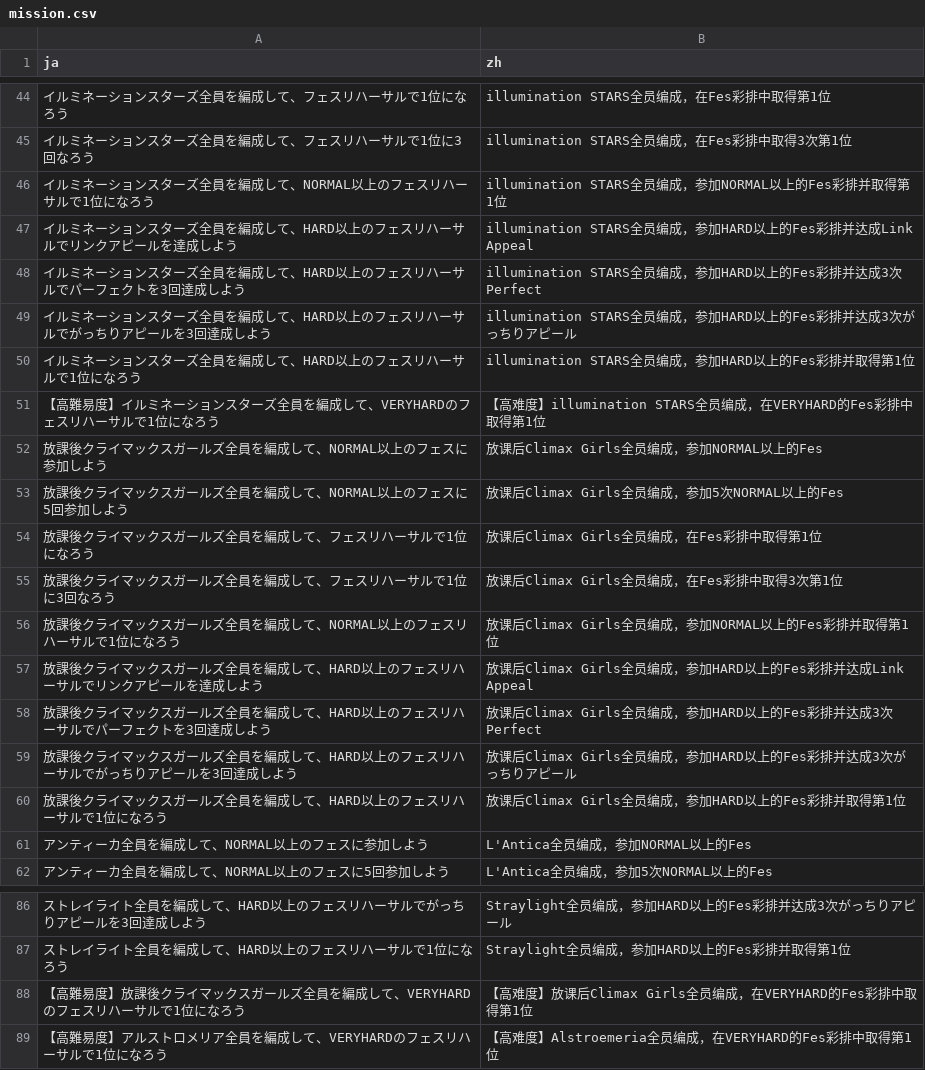
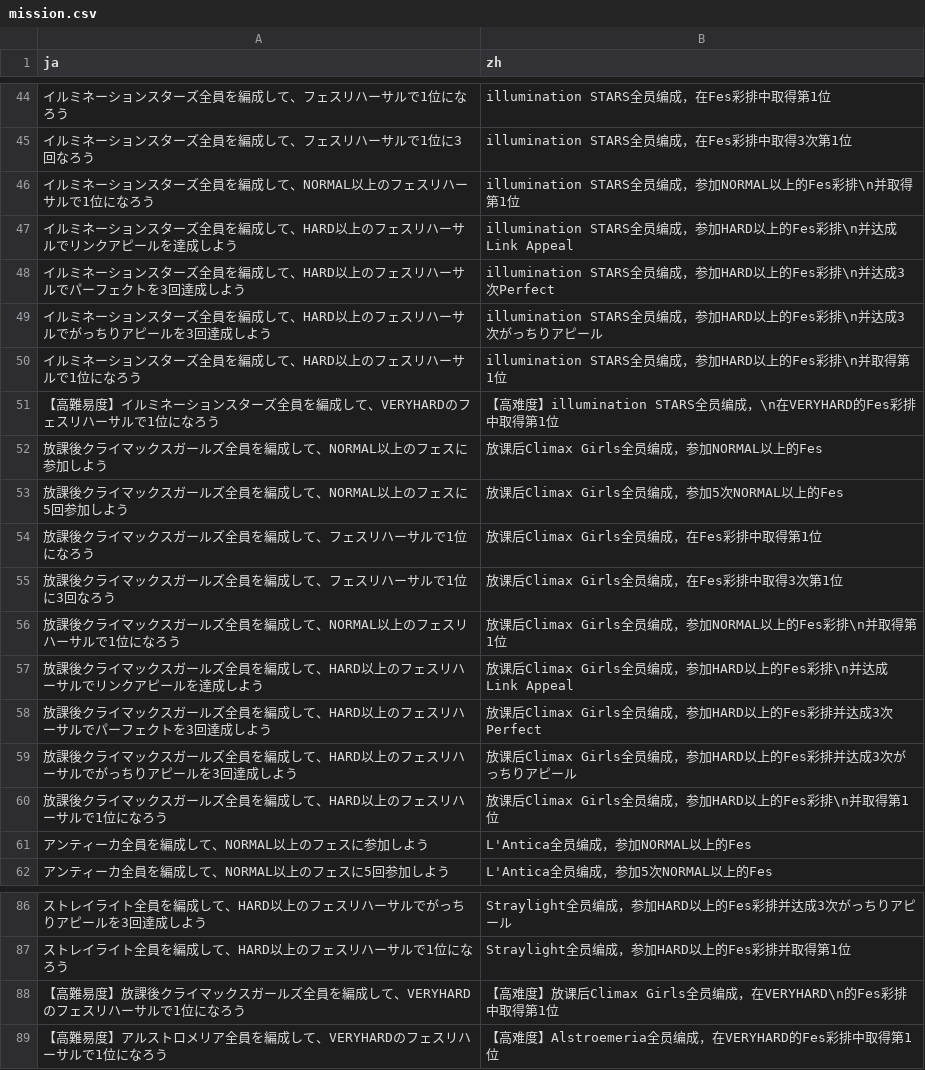
Before and after one commit to lzgzhyf/ShinyColors, a CSV file: data/mission.csv, drawn as a sheet; only a part is shown, gaps mark what is left out; the diff names each change by its address in the sheet, - before the commit and + after, or states it on an @@ line.

```diff
--- a/data/mission.csv
+++ b/data/mission.csv
-B46 (zh): …的Fes彩排并取得第…
+B46 (zh): …的Fes彩排\n并取得第…
-B47 (zh): …的Fes彩排并达成Link…
+B47 (zh): …的Fes彩排\n并达成Link…
-B48 (zh): …的Fes彩排并达成3…
+B48 (zh): …的Fes彩排\n并达成3…
-B49 (zh): …的Fes彩排并达成3…
+B49 (zh): …的Fes彩排\n并达成3…
-B50 (zh): illumination STARS全员编成，参加HARD以上的Fes彩排并取得第1位
+B50 (zh): illumination STARS全员编成，参加HARD以上的Fes彩排\n并取得第1位
-B51 (zh): …员编成，在VERYHARD的Fes…
+B51 (zh): …员编成，\n在VERYHARD的Fes…
-B56 (zh): 放课后Climax Girls全员编成，参加NORMAL以上的Fes彩排并取得第1位
+B56 (zh): 放课后Climax Girls全员编成，参加NORMAL以上的Fes彩排\n并取得第1位
-B57 (zh): …的Fes彩排并达成Link…
+B57 (zh): …的Fes彩排\n并达成Link…
-B60 (zh): 放课后Climax Girls全员编成，参加HARD以上的Fes彩排并取得第1位
+B60 (zh): 放课后Climax Girls全员编成，参加HARD以上的Fes彩排\n并取得第1位
-B88 (zh): …编成，在VERYHARD的Fes彩排…
+B88 (zh): …编成，在VERYHARD\n的Fes彩排…
```
Also changed, not shown: 3 other files.
